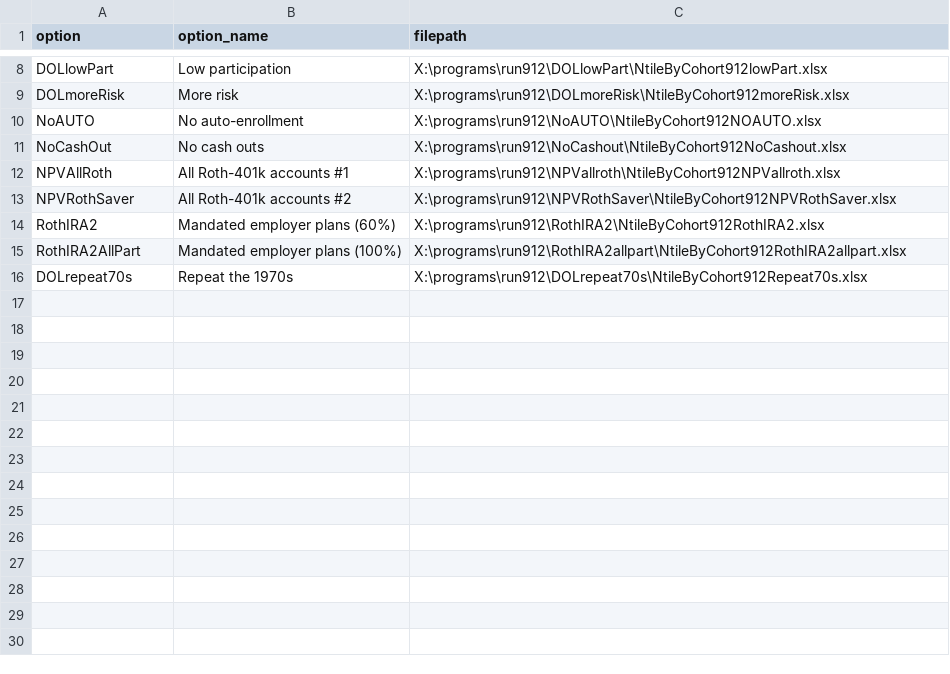
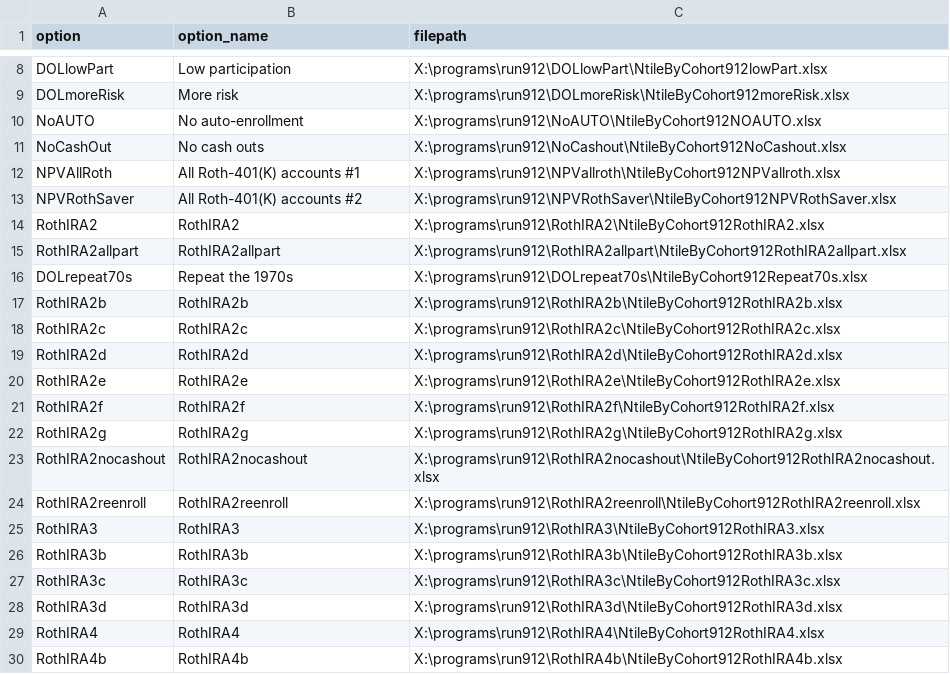
Before and after one commit to UrbanInstitute/dynasim-shiny5, a CSV file: options-guide.csv, drawn as a sheet; only a part is shown, gaps mark what is left out; the diff covers the shown part only.

Commit message:
Add all options from #2. Flow in Michael Marazzi edits.

```diff
--- a/options-guide.csv
+++ b/options-guide.csv
@@ -11,6 +11,20 @@ NoAUTO,No auto-enrollment,X:\programs\run912\NoAUTO\NtileByCohort912NOAUTO.xlsx
 NoCashOut,No cash outs,X:\programs\run912\NoCashout\NtileByCohort912NoCashout.xlsx
-NPVAllRoth,All Roth-401k accounts #1,X:\programs\run912\NPVallroth\NtileByCohort912NPVallroth.xlsx
-NPVRothSaver,All Roth-401k accounts #2,X:\programs\run912\NPVRothSaver\NtileByCohort912NPVRothSaver.xlsx
-RothIRA2,Mandated employer plans (60%),X:\programs\run912\RothIRA2\NtileByCohort912RothIRA2.xlsx
-RothIRA2AllPart,Mandated employer plans (100%),X:\programs\run912\RothIRA2allpart\NtileByCohort912RothIRA2allpart.xlsx
+NPVAllRoth,All Roth-401(K) accounts #1,X:\programs\run912\NPVallroth\NtileByCohort912NPVallroth.xlsx
+NPVRothSaver,All Roth-401(K) accounts #2,X:\programs\run912\NPVRothSaver\NtileByCohort912NPVRothSaver.xlsx
+RothIRA2,RothIRA2,X:\programs\run912\RothIRA2\NtileByCohort912RothIRA2.xlsx
+RothIRA2allpart,RothIRA2allpart,X:\programs\run912\RothIRA2allpart\NtileByCohort912RothIRA2allpart.xlsx
 DOLrepeat70s,Repeat the 1970s,X:\programs\run912\DOLrepeat70s\NtileByCohort912Repeat70s.xlsx
+RothIRA2b,RothIRA2b,X:\programs\run912\RothIRA2b\NtileByCohort912RothIRA2b.xlsx
+RothIRA2c,RothIRA2c,X:\programs\run912\RothIRA2c\NtileByCohort912RothIRA2c.xlsx
+RothIRA2d,RothIRA2d,X:\programs\run912\RothIRA2d\NtileByCohort912RothIRA2d.xlsx
+RothIRA2e,RothIRA2e,X:\programs\run912\RothIRA2e\NtileByCohort912RothIRA2e.xlsx
+RothIRA2f,RothIRA2f,X:\programs\run912\RothIRA2f\NtileByCohort912RothIRA2f.xlsx
+RothIRA2g,RothIRA2g,X:\programs\run912\RothIRA2g\NtileByCohort912RothIRA2g.xlsx
+RothIRA2nocashout,RothIRA2nocashout,X:\programs\run912\RothIRA2nocashout\NtileByCohort912RothIRA2nocashout.xlsx
+RothIRA2reenroll,RothIRA2reenroll,X:\programs\run912\RothIRA2reenroll\NtileByCohort912RothIRA2reenroll.xlsx
+RothIRA3,RothIRA3,X:\programs\run912\RothIRA3\NtileByCohort912RothIRA3.xlsx
+RothIRA3b,RothIRA3b,X:\programs\run912\RothIRA3b\NtileByCohort912RothIRA3b.xlsx
+RothIRA3c,RothIRA3c,X:\programs\run912\RothIRA3c\NtileByCohort912RothIRA3c.xlsx
+RothIRA3d,RothIRA3d,X:\programs\run912\RothIRA3d\NtileByCohort912RothIRA3d.xlsx
+RothIRA4,RothIRA4,X:\programs\run912\RothIRA4\NtileByCohort912RothIRA4.xlsx
+RothIRA4b,RothIRA4b,X:\programs\run912\RothIRA4b\NtileByCohort912RothIRA4b.xlsx
```
Also changed, not shown: 19 added rows and 1 edited cell elsewhere in this file, 9 other files.
